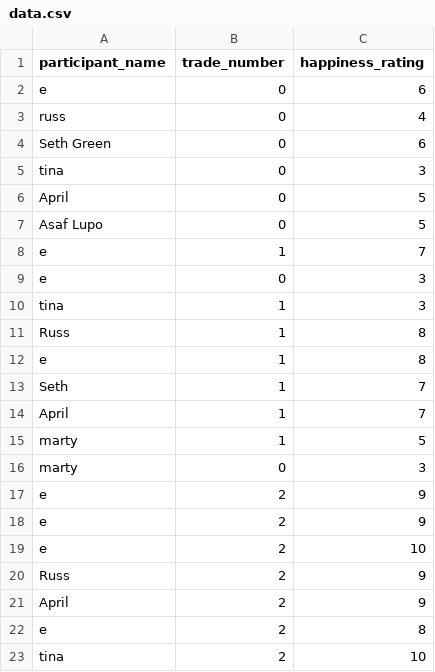
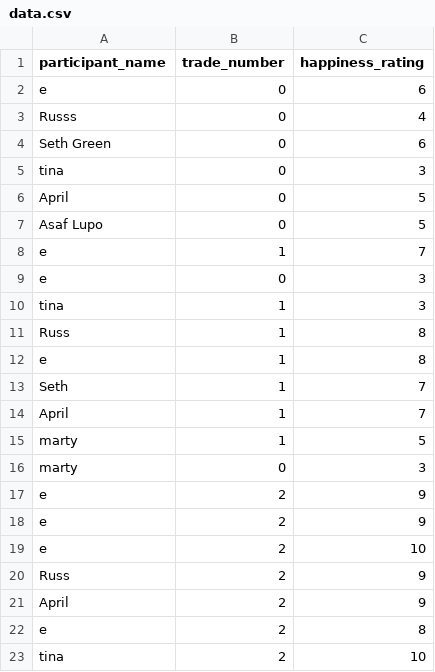
Before and after one commit to aprilcs/candy_trade, a CSV file: data.csv, drawn as a sheet.

Commit message:
changed one name

```diff
--- a/data.csv
+++ b/data.csv
@@ -2,3 +2,3 @@
 e,0,6
-russ,0,4
+Russs,0,4
 Seth Green,0,6
```
